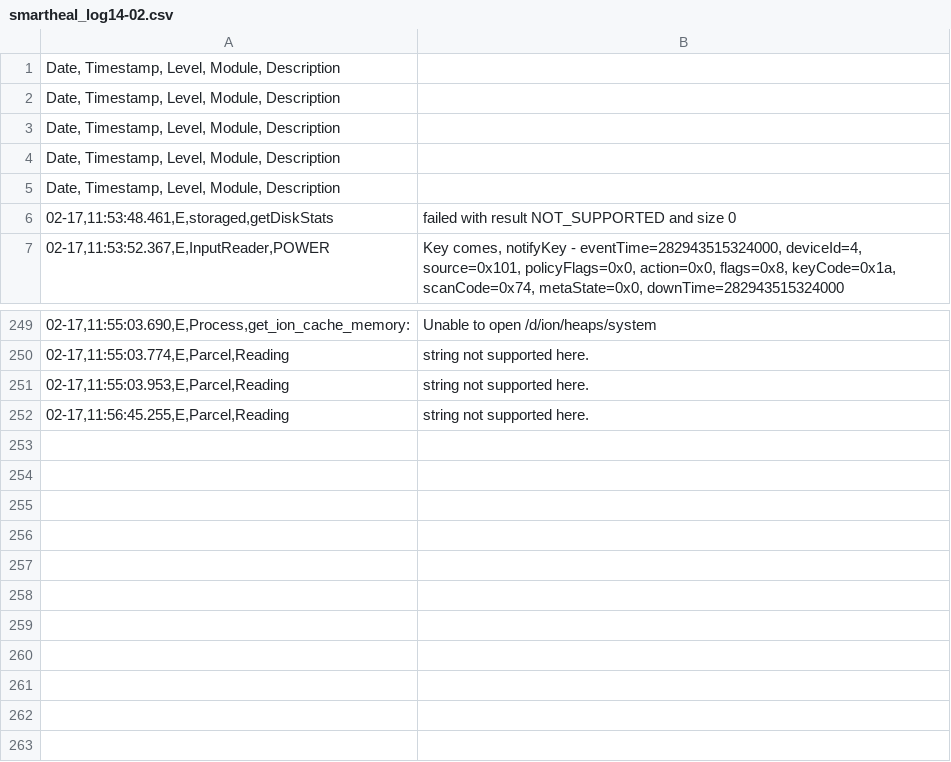
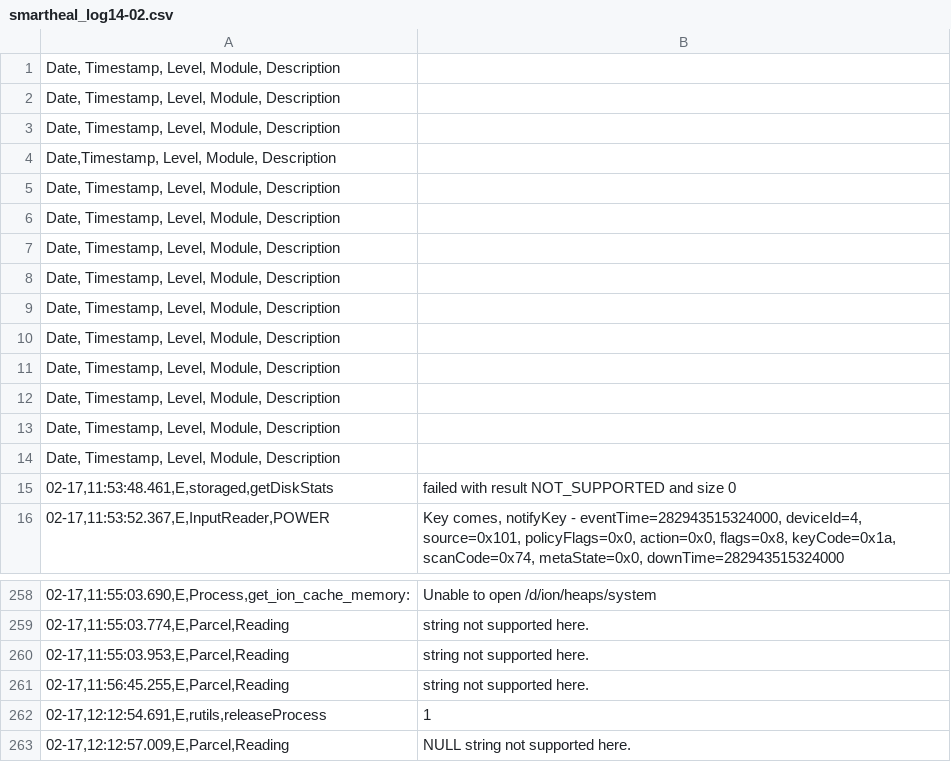
Before and after one commit to sumitmalik39/sumit, a CSV file: smartheal_log14-02.csv, drawn as a sheet; only a part is shown, gaps mark what is left out; the diff names each change by its address in the sheet, - before the commit and + after, or states it on an @@ line.

Commit message:
smartheal_log.csv

```diff
--- a/smartheal_log14-02.csv
+++ b/smartheal_log14-02.csv
+row 4: Date,Timestamp, Level, Module, Description
+row 5: Date, Timestamp, Level, Module, Description
+row 6: Date, Timestamp, Level, Module, Description
+row 7: Date, Timestamp, Level, Module, Description
+row 8: Date, Timestamp, Level, Module, Description
+row 9: Date, Timestamp, Level, Module, Description
+row 10: Date, Timestamp, Level, Module, Description
+row 11: Date, Timestamp, Level, Module, Description
+row 12: Date, Timestamp, Level, Module, Description
+row 262: 02-17,12:12:54.691,E,rutils,releaseProcess | 1
+row 263: 02-17,12:12:57.009,E,Parcel,Reading | NULL string not supported here.
```
